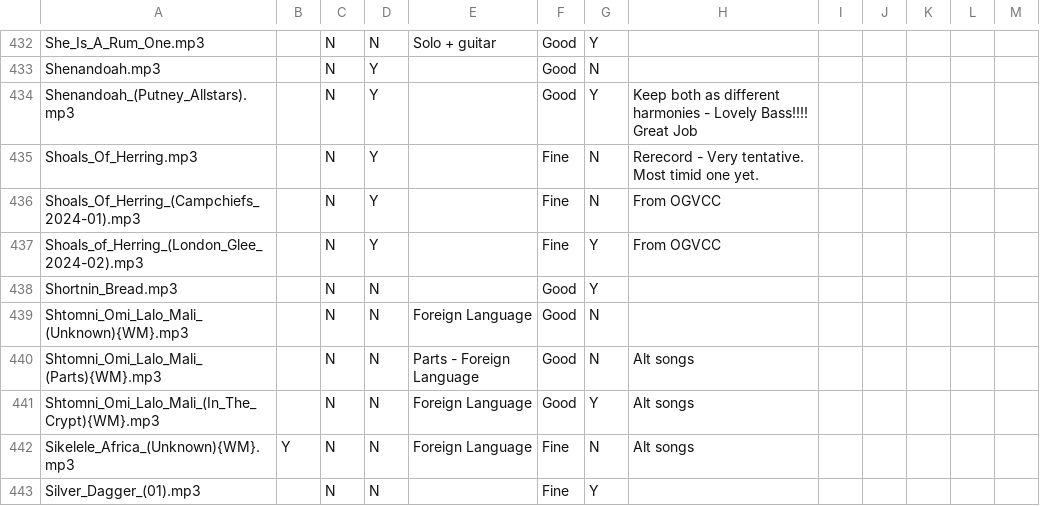
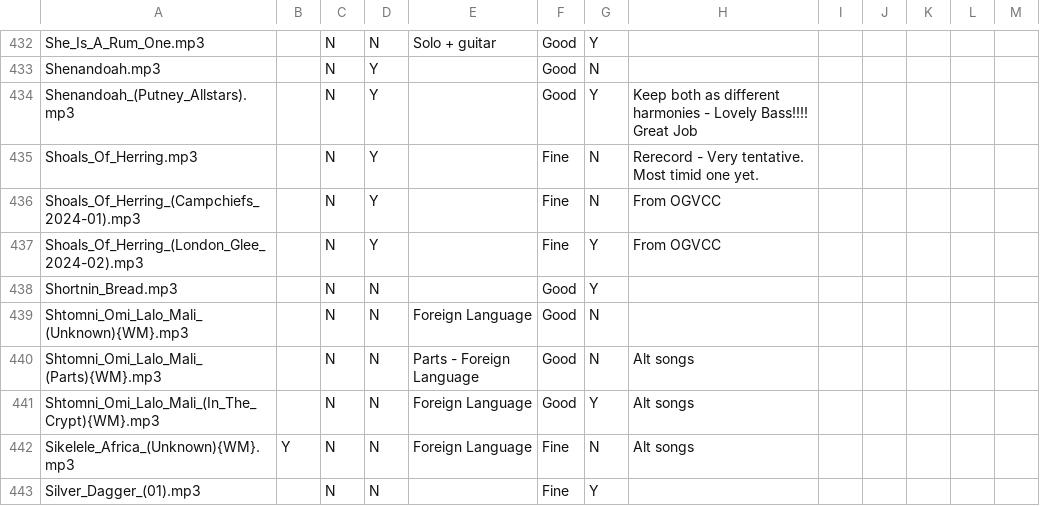
Before and after one commit to IMP1/virtualcampfire, a CSV file: songs.csv, drawn as a sheet; only a part is shown, gaps mark what is left out.

```diff
--- a/songs.csv
+++ b/songs.csv
@@ -436,3 +436,3 @@ Shoals_Of_Herring.mp3,,N,Y,,Fine,N,Rerecord - Very tentative. Most timid one yet
 Shoals_Of_Herring_(Campchiefs_2024-01).mp3,,N,Y,,Fine,N,From OGVCC,,,,,
-Shoals_of_Herring_(London_Glee_2024-02).mp3,,N,Y,,Fine,Y,From OGVCC,,,,,
+Shoals_Of_Herring_(London_Glee_2024-02).mp3,,N,Y,,Fine,Y,From OGVCC,,,,,
 Shortnin_Bread.mp3,,N,N,,Good,Y,,,,,,
```
Also changed, not shown: 16 other files.
